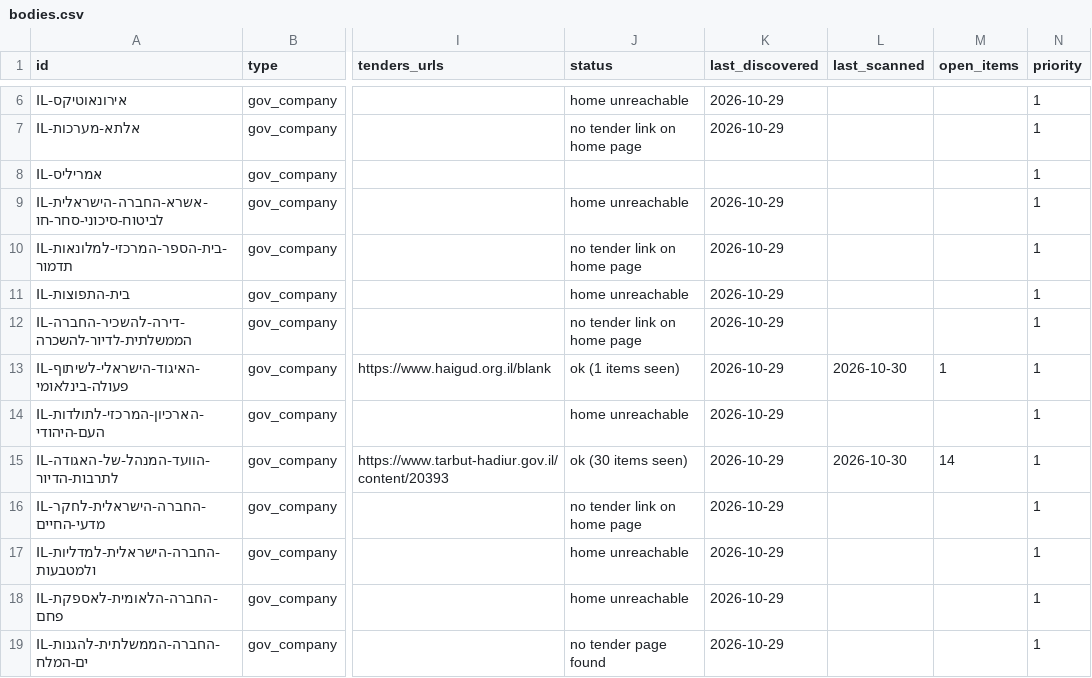
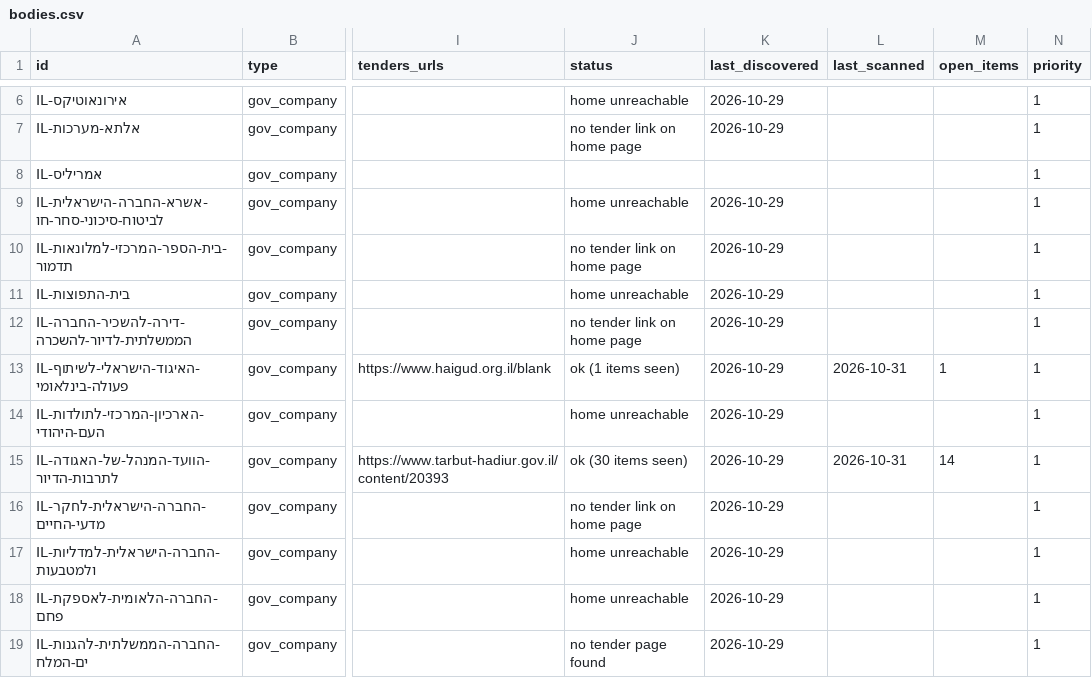
Before and after one commit to etaram/commodity-feeder, a CSV file: data/israel/bodies.csv, drawn as a sheet; only a part is shown, gaps mark what is left out; the diff covers the shown part only; the diff names each change by its address in the sheet, - before the commit and + after, or states it on an @@ line.

```diff
--- a/data/israel/bodies.csv
+++ b/data/israel/bodies.csv
-L13 (last_scanned): 2026-10-30
+L13 (last_scanned): 2026-10-31
-L15 (last_scanned): 2026-10-30
+L15 (last_scanned): 2026-10-31
```
Also changed, not shown: 154 edited cells elsewhere in this file, data/israel/items.csv, 1 other file.
